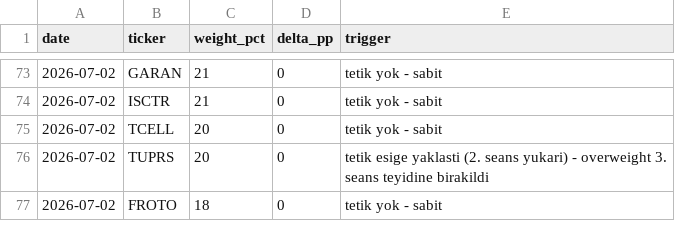
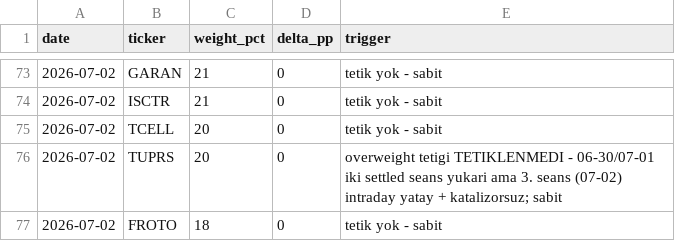
Before and after one commit to mehmedalipazar/finance-agent, a CSV file: data/weights.csv, drawn as a sheet; only a part is shown, gaps mark what is left out.

```diff
--- a/data/weights.csv
+++ b/data/weights.csv
@@ -75,3 +75,3 @@ date,ticker,weight_pct,delta_pp,trigger
 2026-07-02,TCELL,20,0,tetik yok - sabit
-2026-07-02,TUPRS,20,0,tetik esige yaklasti (2. seans yukari) - overweight 3. seans teyidine birakildi
+2026-07-02,TUPRS,20,0,overweight tetigi TETIKLENMEDI - 06-30/07-01 iki settled seans yukari ama 3. seans (07-02) intraday yatay + katalizorsuz; sabit
 2026-07-02,FROTO,18,0,tetik yok - sabit
```
Also changed, not shown: data/triggers.csv, 1 other file.
